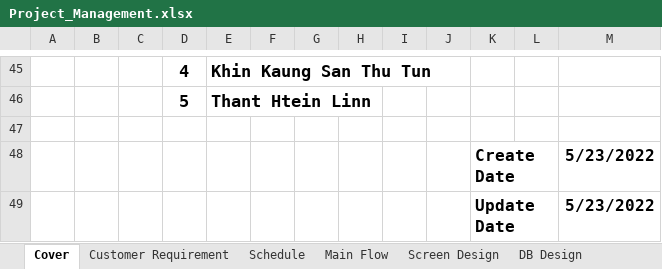
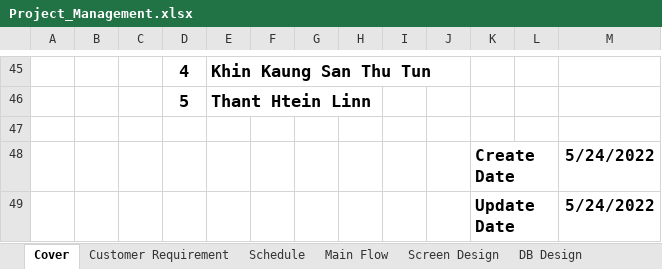
Before and after one commit to Kaung1730/Yadanar_Thike, an Excel workbook: 02.DesignDocument/Project_Management.xlsx, sheet Cover, drawn as a sheet; only a part is shown, gaps mark what is left out; values as stored, in another font and other column widths than the file's, no borders; the diff names each change by its address in the sheet, - before the commit and + after, or states it on an @@ line.

```diff
--- a/02.DesignDocument/Project_Management.xlsx (sheet Cover)
+++ b/02.DesignDocument/Project_Management.xlsx (sheet Cover)
-M48:M49: 5/23/2022
+M48:M49: 5/24/2022
```
Also changed, not shown: sheet Schedule, charts or pictures.
